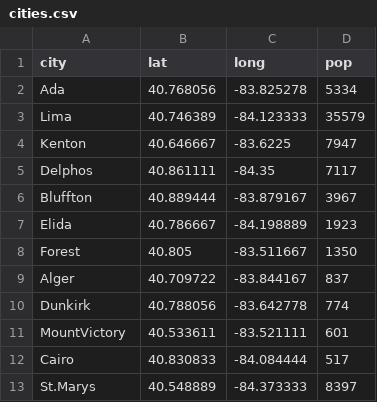
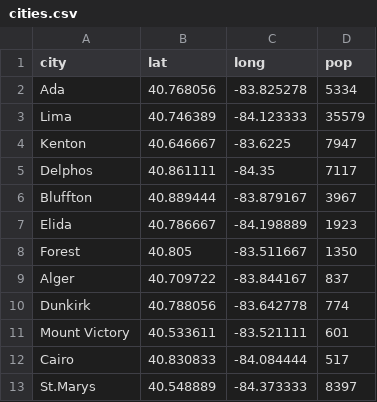
Before and after one commit to Human-Centered-Optimization-Lab/clinicOpt, a CSV file: cities.csv, drawn as a sheet.

```diff
--- a/cities.csv
+++ b/cities.csv
@@ -10,3 +10,3 @@ Alger,40.709722,-83.844167,837
 Dunkirk,40.788056,-83.642778,774
-MountVictory,40.533611,-83.521111,601
+Mount Victory,40.533611,-83.521111,601
 Cairo,40.830833,-84.084444,517
```
Also changed, not shown: 3 other files.
